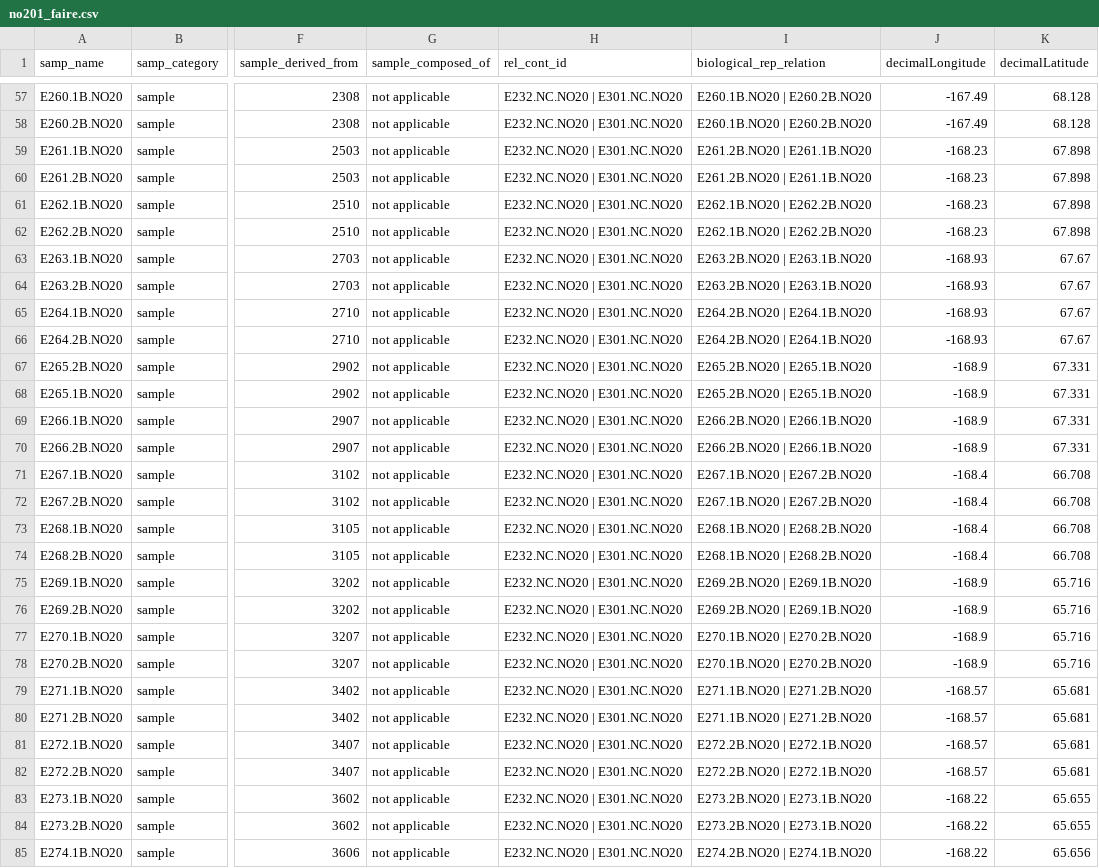
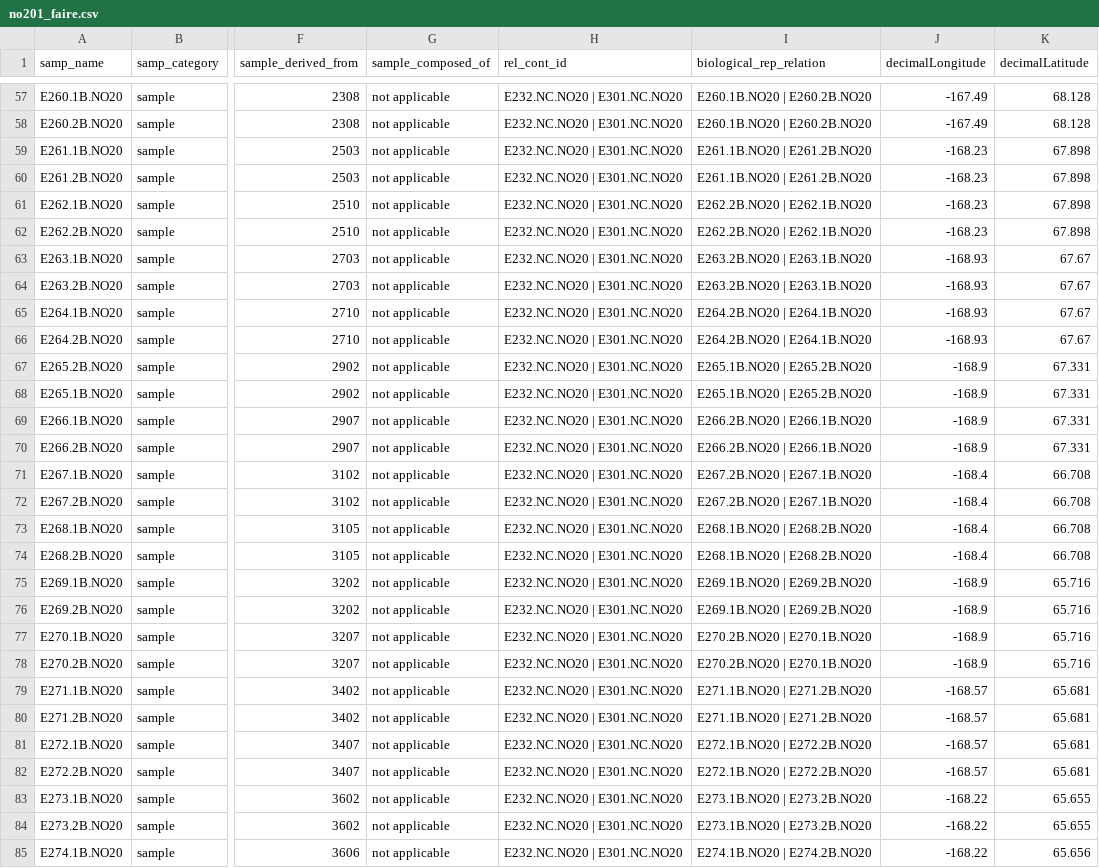
Before and after one commit to NOAA-PMEL/FAIRe-Mapping, a CSV file: projects/EcoFoci/no201/data/no201_faire.csv, drawn as a sheet; only a part is shown, gaps mark what is left out; the diff covers the shown part only; the diff names each change by its address in the sheet, - before the commit and + after, or states it on an @@ line.

```diff
--- a/projects/EcoFoci/no201/data/no201_faire.csv
+++ b/projects/EcoFoci/no201/data/no201_faire.csv
-I59:I60 (biological_rep_relation): E261.2B.NO20 | E261.1B.NO20
+I59:I60 (biological_rep_relation): E261.1B.NO20 | E261.2B.NO20
-I61:I62 (biological_rep_relation): E262.1B.NO20 | E262.2B.NO20
+I61:I62 (biological_rep_relation): E262.2B.NO20 | E262.1B.NO20
-I67:I68 (biological_rep_relation): E265.2B.NO20 | E265.1B.NO20
+I67:I68 (biological_rep_relation): E265.1B.NO20 | E265.2B.NO20
-I71:I72 (biological_rep_relation): E267.1B.NO20 | E267.2B.NO20
+I71:I72 (biological_rep_relation): E267.2B.NO20 | E267.1B.NO20
-I75:I76 (biological_rep_relation): E269.2B.NO20 | E269.1B.NO20
+I75:I76 (biological_rep_relation): E269.1B.NO20 | E269.2B.NO20
-I77:I78 (biological_rep_relation): E270.1B.NO20 | E270.2B.NO20
+I77:I78 (biological_rep_relation): E270.2B.NO20 | E270.1B.NO20
-I81:I82 (biological_rep_relation): E272.2B.NO20 | E272.1B.NO20
+I81:I82 (biological_rep_relation): E272.1B.NO20 | E272.2B.NO20
-I83:I84 (biological_rep_relation): E273.2B.NO20 | E273.1B.NO20
+I83:I84 (biological_rep_relation): E273.1B.NO20 | E273.2B.NO20
-I85 (biological_rep_relation): E274.2B.NO20 | E274.1B.NO20
+I85 (biological_rep_relation): E274.1B.NO20 | E274.2B.NO20
```
Also changed, not shown: 88 edited cells elsewhere in this file, 3 other files.
